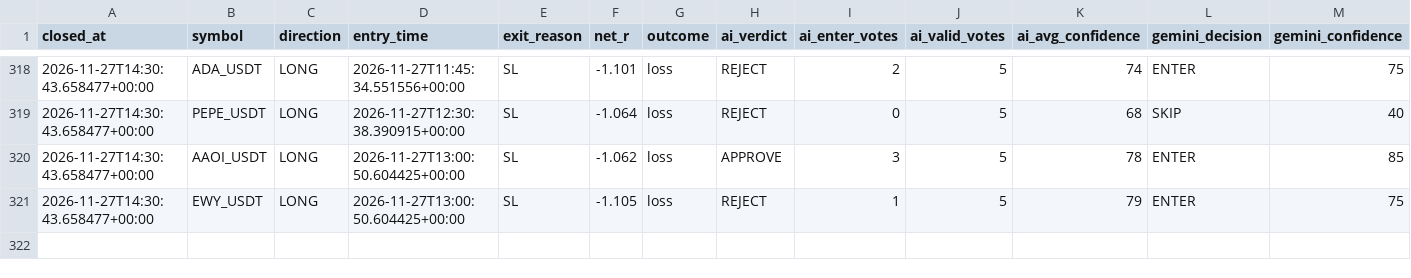
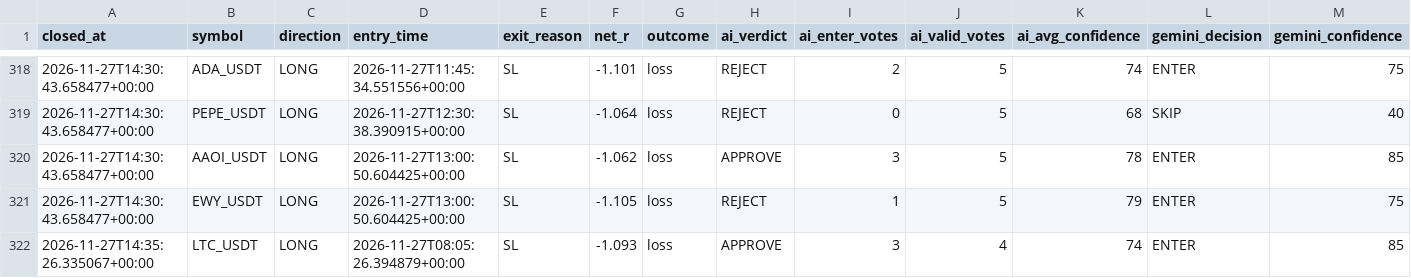
Before and after one commit to wjdtks255-lgtm/Gateio_signal, a CSV file: ai_trades.csv, drawn as a sheet; only a part is shown, gaps mark what is left out; rows hold the shown columns only; the diff names each change by its address in the sheet, - before the commit and + after, or states it on an @@ line.

```diff
--- a/ai_trades.csv
+++ b/ai_trades.csv
+row 322: 2026-11-27T14:35:26.335067+00:00 | LTC_USDT | LONG | 2026-11-27T08:05:26.394879+00:00 | SL | -1.093 | loss | APPROVE | 3 | 4 | 74 | ENTER | 85
```
Also changed, not shown: trades.csv, trades_audit.csv, 1 other file.
